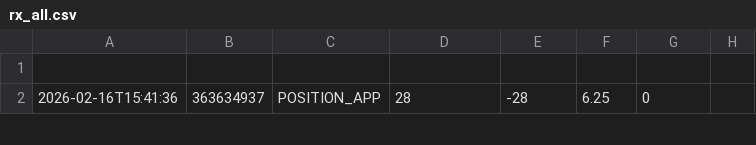
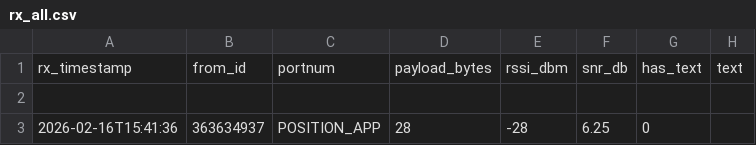
Before and after one commit to njaalsb/Bachelor_Meshtastic, a CSV file: Raspberry-Pi/rx_all.csv, drawn as a sheet; only a part is shown.

```diff
--- a/Raspberry-Pi/rx_all.csv
+++ b/Raspberry-Pi/rx_all.csv
@@ -1 +1,2 @@
+rx_timestamp,from_id,portnum,payload_bytes,rssi_dbm,snr_db,has_text,text
 
```
Also changed, not shown: 5 other files.
